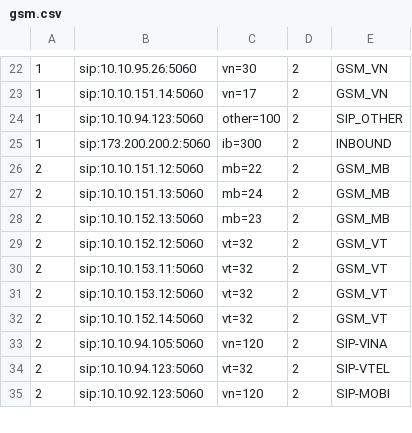
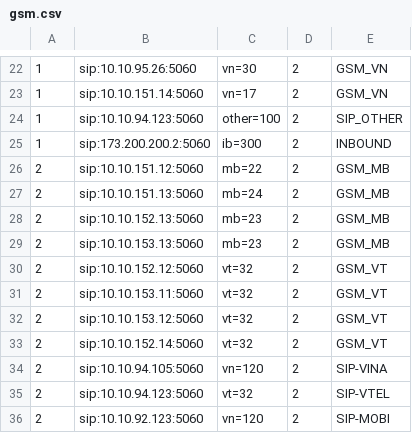
Before and after one commit to devops-itcs/CONFIG-CHANNEL-VPB-154-MAIN, a CSV file: gsm.csv, drawn as a sheet; only a part is shown, gaps mark what is left out; the diff names each change by its address in the sheet, - before the commit and + after, or states it on an @@ line.

Commit message:
Update gsm.csv

```diff
--- a/gsm.csv
+++ b/gsm.csv
+row 29: 2 | sip:10.10.153.13:5060 | mb=23 | 2 | GSM_MB
```
